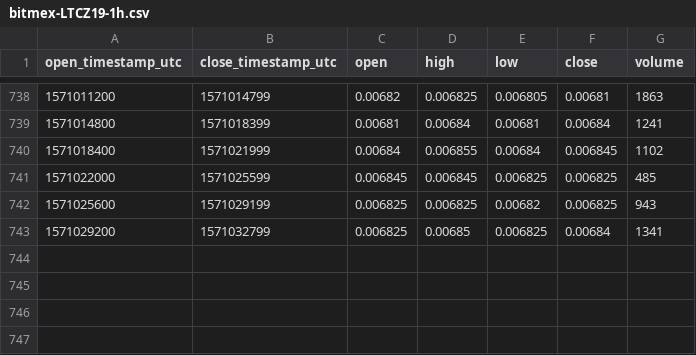
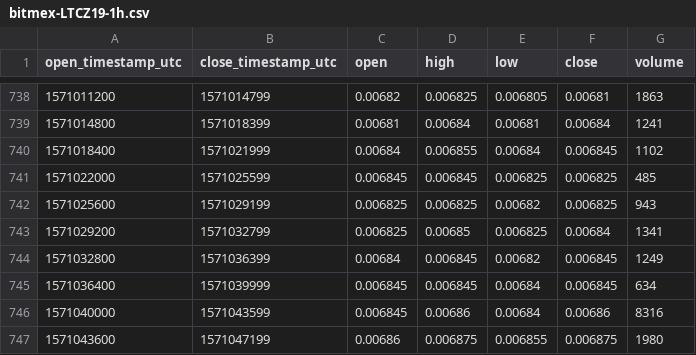
Before and after one commit to cryptobigbro/bitmex-LTCZ19, a CSV file: bitmex-LTCZ19-1h.csv, drawn as a sheet; only a part is shown, gaps mark what is left out.

Commit message:
Update OHLCV data.

```diff
--- a/bitmex-LTCZ19-1h.csv
+++ b/bitmex-LTCZ19-1h.csv
@@ -743 +743,5 @@ open_timestamp_utc,close_timestamp_utc,open,high,low,close,volume
 1571029200,1571032799,0.006825,0.00685,0.006825,0.00684,1341
+1571032800,1571036399,0.00684,0.006845,0.00682,0.006845,1249
+1571036400,1571039999,0.006845,0.006845,0.00684,0.006845,634
+1571040000,1571043599,0.006845,0.00686,0.00684,0.00686,8316
+1571043600,1571047199,0.00686,0.006875,0.006855,0.006875,1980
```
Also changed, not shown: 1 other file.
